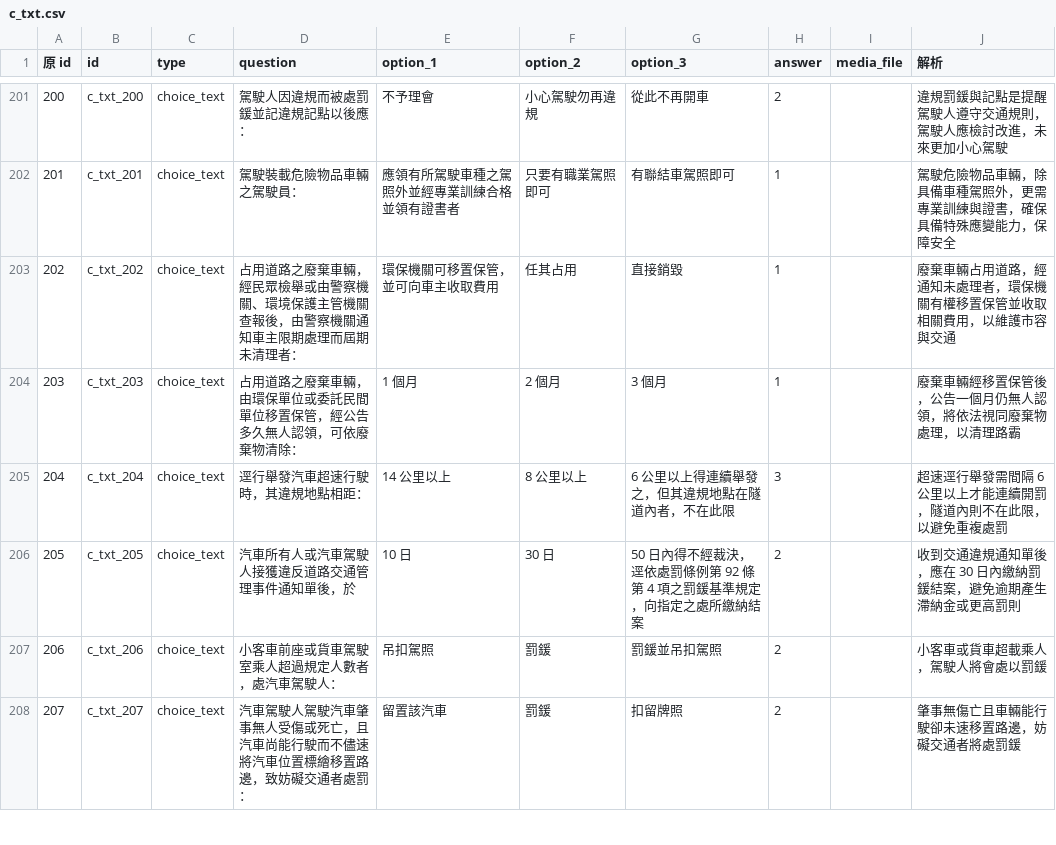
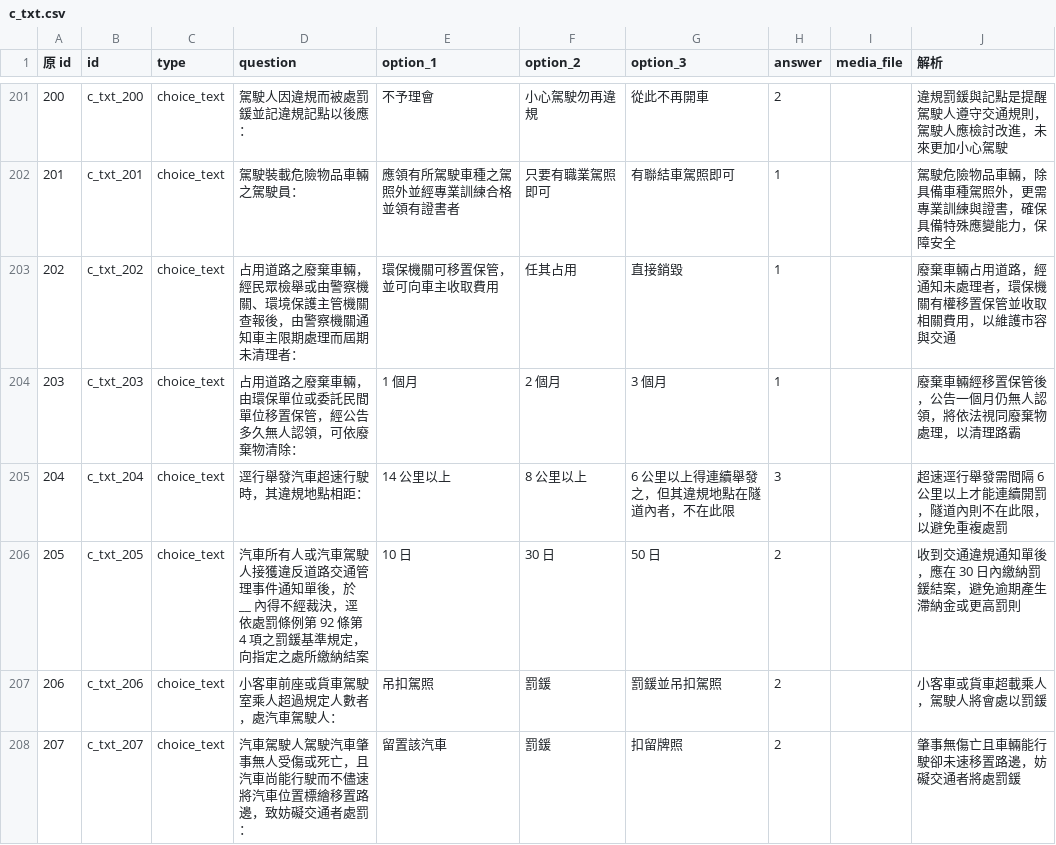
Before and after one commit to dudcb/first-pass, a CSV file: c_txt.csv, drawn as a sheet; only a part is shown, gaps mark what is left out.

Commit message:
Update c_txt.csv

```diff
--- a/c_txt.csv
+++ b/c_txt.csv
@@ -205,3 +205,3 @@
 204,c_txt_204,choice_text,逕行舉發汽車超速行駛時，其違規地點相距：,14 公里以上,8 公里以上,6 公里以上得連續舉發之，但其違規地點在隧道內者，不在此限,3,,超速逕行舉發需間隔 6 公里以上才能連續開罰，隧道內則不在此限，以避免重複處罰,,,,,,
-205,c_txt_205,choice_text,汽車所有人或汽車駕駛人接獲違反道路交通管理事件通知單後，於,10 日,30 日,50 日內得不經裁決，逕依處罰條例第 92 條第 4 項之罰鍰基準規定，向指定之處所繳納結案,2,,收到交通違規通知單後，應在 30 日內繳納罰鍰結案，避免逾期產生滯納金或更高罰則,,,,,,
+205,c_txt_205,choice_text,汽車所有人或汽車駕駛人接獲違反道路交通管理事件通知單後，於 __ 內得不經裁決，逕依處罰條例第 92 條第 4 項之罰鍰基準規定，向指定之處所繳納結案,10 日,30 日,50 日,2,,收到交通違規通知單後，應在 30 日內繳納罰鍰結案，避免逾期產生滯納金或更高罰則,,,,,,
 206,c_txt_206,choice_text,小客車前座或貨車駕駛室乘人超過規定人數者，處汽車駕駛人：,吊扣駕照,罰鍰,罰鍰並吊扣駕照,2,,小客車或貨車超載乘人，駕駛人將會處以罰鍰,,,,,,
```
